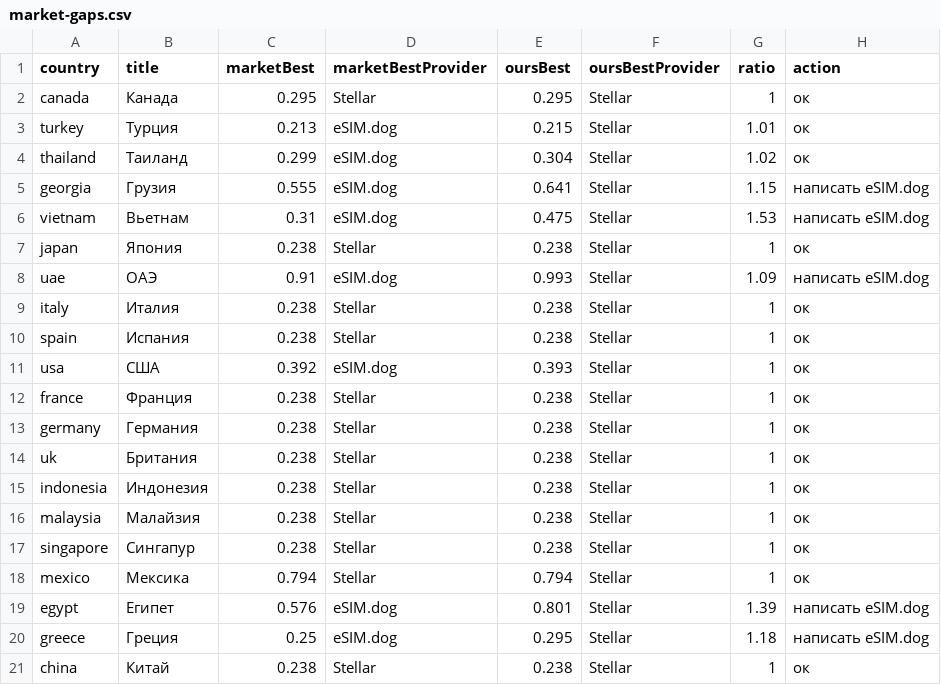
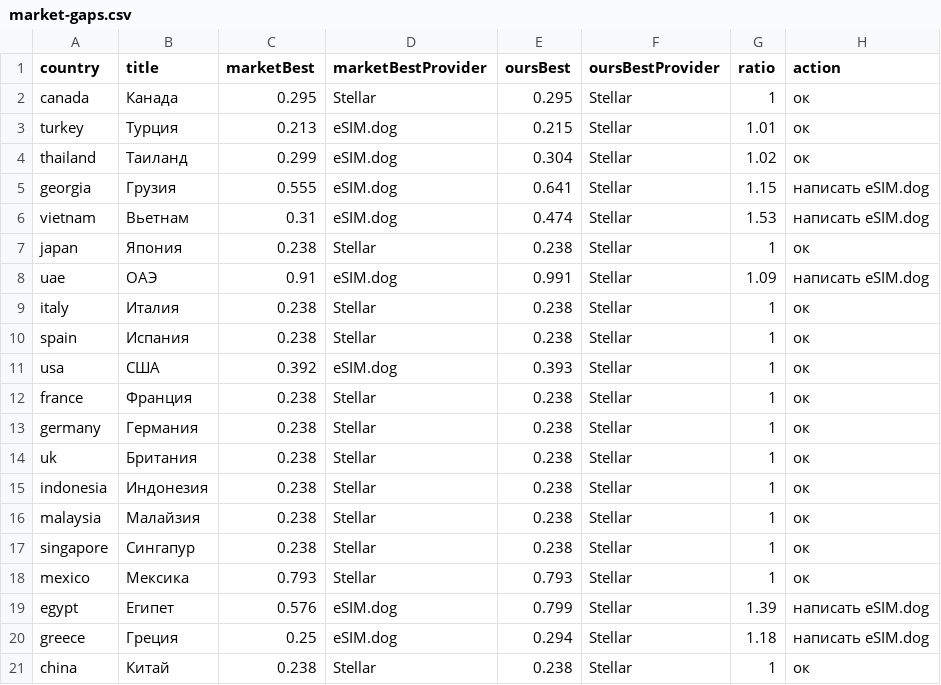
Before and after one commit to s11158/esim, a CSV file: data/market-gaps.csv, drawn as a sheet.

```diff
--- a/data/market-gaps.csv
+++ b/data/market-gaps.csv
@@ -5,5 +5,5 @@ country,title,marketBest,marketBestProvider,oursBest,oursBestProvider,ratio,acti
 "georgia","Грузия","0.555","eSIM.dog","0.641","Stellar","1.15","написать eSIM.dog"
-"vietnam","Вьетнам","0.31","eSIM.dog","0.475","Stellar","1.53","написать eSIM.dog"
+"vietnam","Вьетнам","0.31","eSIM.dog","0.474","Stellar","1.53","написать eSIM.dog"
 "japan","Япония","0.238","Stellar","0.238","Stellar","1","ок"
-"uae","ОАЭ","0.91","eSIM.dog","0.993","Stellar","1.09","написать eSIM.dog"
+"uae","ОАЭ","0.91","eSIM.dog","0.991","Stellar","1.09","написать eSIM.dog"
 "italy","Италия","0.238","Stellar","0.238","Stellar","1","ок"
@@ -17,5 +17,5 @@ country,title,marketBest,marketBestProvider,oursBest,oursBestProvider,ratio,acti
 "singapore","Сингапур","0.238","Stellar","0.238","Stellar","1","ок"
-"mexico","Мексика","0.794","Stellar","0.794","Stellar","1","ок"
-"egypt","Египет","0.576","eSIM.dog","0.801","Stellar","1.39","написать eSIM.dog"
-"greece","Греция","0.25","eSIM.dog","0.295","Stellar","1.18","написать eSIM.dog"
+"mexico","Мексика","0.793","Stellar","0.793","Stellar","1","ок"
+"egypt","Египет","0.576","eSIM.dog","0.799","Stellar","1.39","написать eSIM.dog"
+"greece","Греция","0.25","eSIM.dog","0.294","Stellar","1.18","написать eSIM.dog"
 "china","Китай","0.238","Stellar","0.238","Stellar","1","ок"
```
Also changed, not shown: data/market-map.csv, 2 other files.
